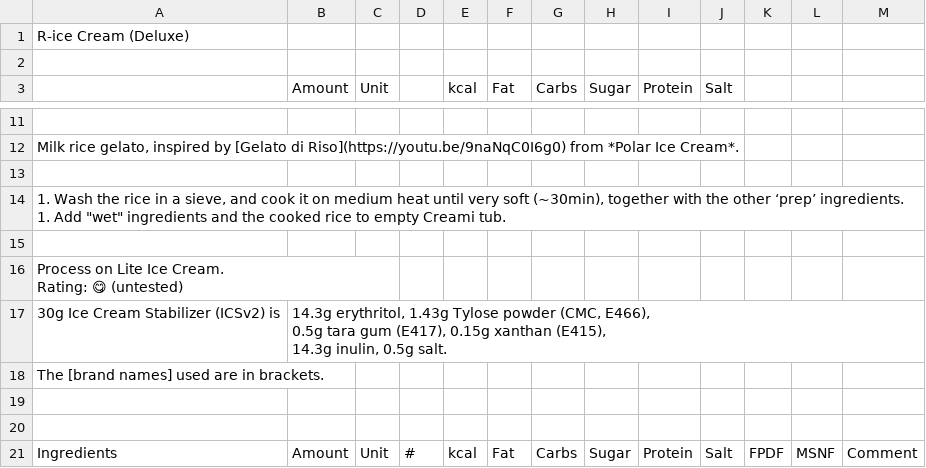
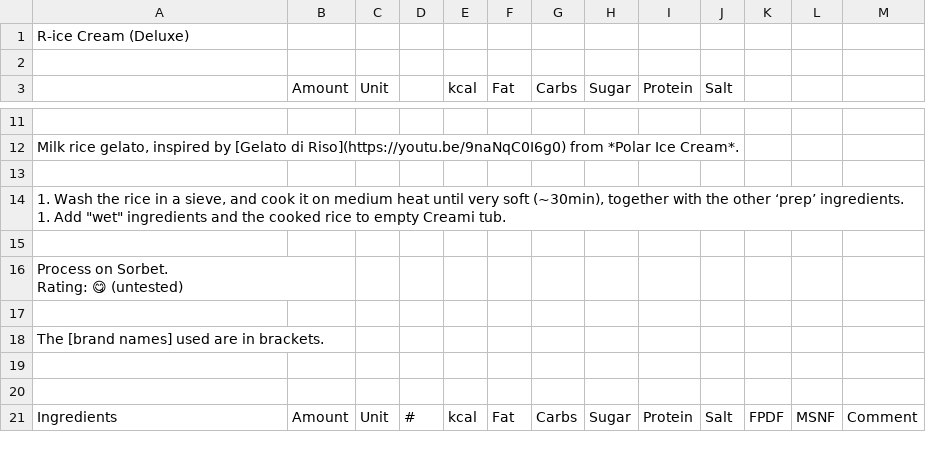
Before and after one commit to jhermann/ice-creamery, a CSV file: recipes/R-ice Cream (Deluxe)/Ice-Cream-Recipes.csv, drawn as a sheet; only a part is shown, gaps mark what is left out; the diff covers the shown part only.

Commit message:
add next iteration of R-ice Cream

```diff
--- a/recipes/R-ice Cream (Deluxe)/Ice-Cream-Recipes.csv
+++ b/recipes/R-ice Cream (Deluxe)/Ice-Cream-Recipes.csv
@@ -16,8 +16,6 @@ Milk rice gelato, inspired by [Gelato di Riso](https://youtu.be/9naNqC0I6g0) fro
 ;;;;;;;;;;;;
-"Process on Lite Ice Cream.
-
-Rating: 😋 (untested)";;;;;;;;;;;;
-30g Ice Cream Stabilizer (ICSv2) is;"14.3g erythritol, 1.43g Tylose powder (CMC, E466),
-0.5g tara gum (E417), 0.15g xanthan (E415),
-14.3g inulin, 0.5g salt.";;;;;;;;;;;
+"Process on Sorbet.
+
+Rating: 😋 (untested)";;;;;;;;;;;;
+;;;;;;;;;;;;
 The [brand names] used are in brackets.;;;;;;;;;;;;
```
Also changed, not shown: 6 added rows, 2 removed rows and 23 edited cells elsewhere in this file, 1 other file.
